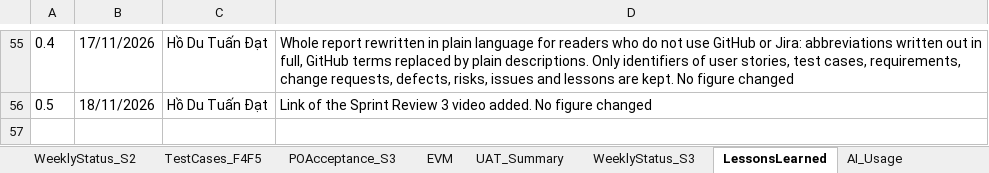
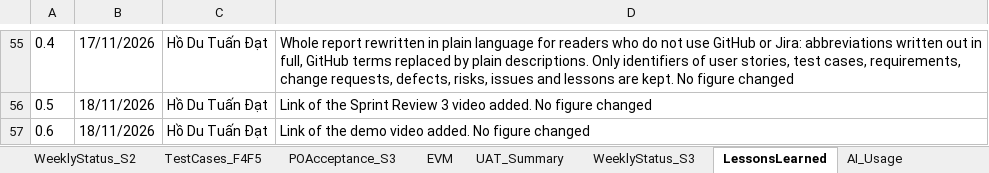
Before and after one commit to Tdat10052499/E-Commercial-Book-Store, an Excel workbook: deliverables/Final/HK261_SPM_FP_Team6_c2_SprintBacklog_Final.xlsx, sheet LessonsLearned, drawn as a sheet; only a part is shown, gaps mark what is left out; values as stored, in another font and other column widths than the file's, no borders; the diff names each change by its address in the sheet, - before the commit and + after, or states it on an @@ line.

```diff
--- a/deliverables/Final/HK261_SPM_FP_Team6_c2_SprintBacklog_Final.xlsx (sheet LessonsLearned)
+++ b/deliverables/Final/HK261_SPM_FP_Team6_c2_SprintBacklog_Final.xlsx (sheet LessonsLearned)
+row 57: 0.6 | 18/11/2026 | Hồ Du Tuấn Đạt | Link of the demo video added. No figure changed
```
Also changed, not shown: sheet AI_Usage, 4 other files.
